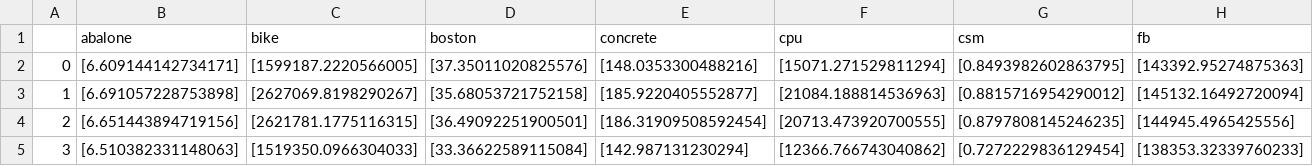
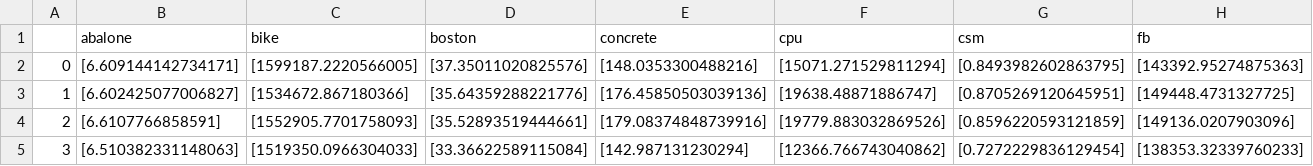
Before and after one commit to Dingyi-Lai/ExplainableAI, a CSV file: RF_from_scratch/Data/mse_summary2.csv, drawn as a sheet; only a part is shown; the diff covers the shown part only; the diff names each change by its address in the sheet, - before the commit and + after, or states it on an @@ line.

Commit message:
final mse summary

```diff
--- a/RF_from_scratch/Data/mse_summary2.csv
+++ b/RF_from_scratch/Data/mse_summary2.csv
-B3 (abalone): [6.691057228753898]
+B3 (abalone): [6.602425077006827]
-C3 (bike): [2627069.8198290267]
+C3 (bike): [1534672.867180366]
-D3 (boston): [35.68053721752158]
+D3 (boston): [35.64359288221776]
-E3 (concrete): [185.9220405552877]
+E3 (concrete): [176.45850503039136]
-F3 (cpu): [21084.188814536963]
+F3 (cpu): [19638.48871886747]
-G3 (csm): [0.8815716954290012]
+G3 (csm): [0.8705269120645951]
-H3 (fb): [145132.16492720094]
+H3 (fb): [149448.4731327725]
-B4 (abalone): [6.651443894719156]
+B4 (abalone): [6.6107766858591]
-C4 (bike): [2621781.1775116315]
+C4 (bike): [1552905.7701758093]
-D4 (boston): [36.49092251900501]
+D4 (boston): [35.52893519444661]
-E4 (concrete): [186.31909508592454]
+E4 (concrete): [179.08374848739916]
-F4 (cpu): [20713.473920700555]
+F4 (cpu): [19779.883032869526]
-G4 (csm): [0.8797808145246235]
+G4 (csm): [0.8596220593121859]
-H4 (fb): [144945.4965425556]
+H4 (fb): [149136.0207903096]
```
Also changed, not shown: 36 edited cells elsewhere in this file, 2 other files.
